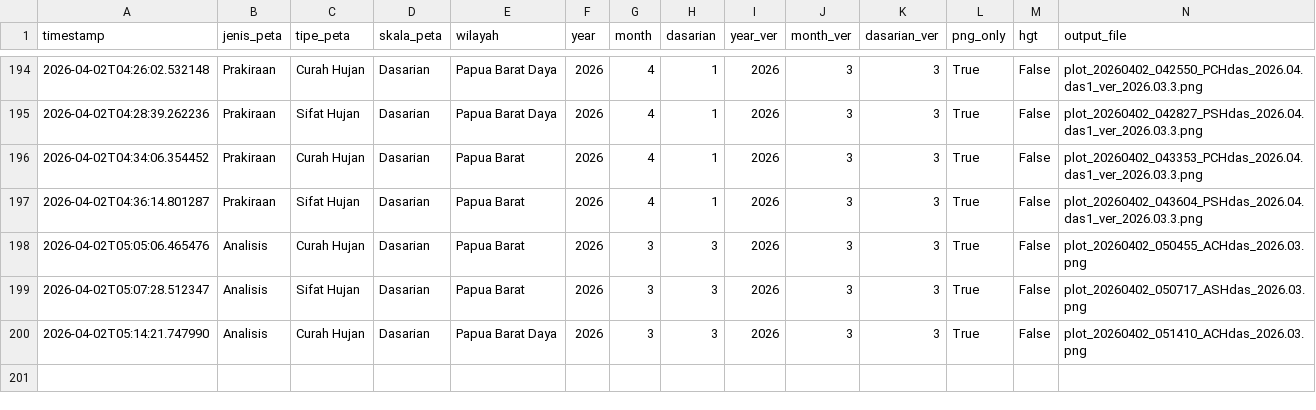
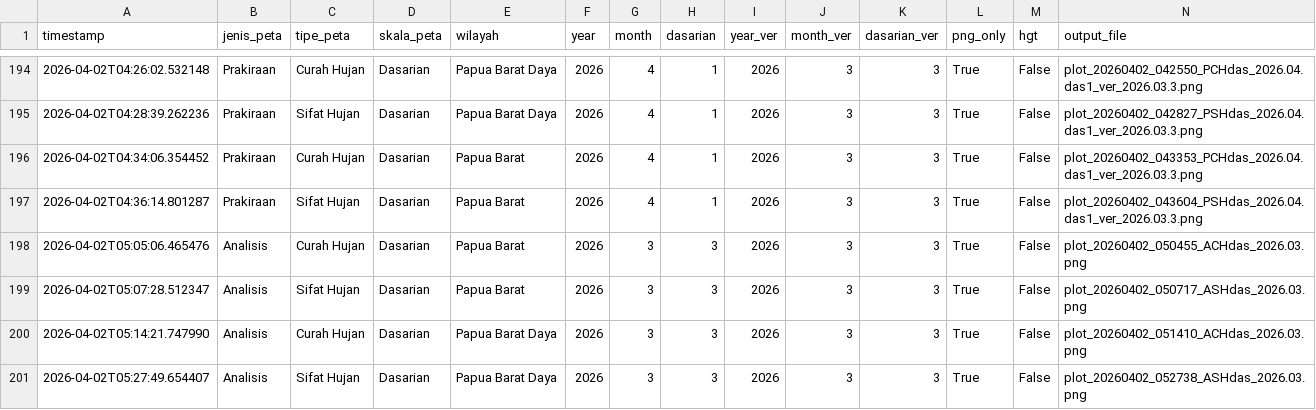
Before and after one commit to nashathur/Create-Map-IDW, a CSV file: execution_log.csv, drawn as a sheet; only a part is shown, gaps mark what is left out; rows hold the shown columns only; the diff names each change by its address in the sheet, - before the commit and + after, or states it on an @@ line.

Commit message:
log: Analisis - Sifat Hujan - Dasarian (2026-04-02 05:27)

```diff
--- a/execution_log.csv
+++ b/execution_log.csv
+row 201: 2026-04-02T05:27:49.654407 | Analisis | Sifat Hujan | Dasarian | Papua Barat Daya | 2026 | 3 | 3 | 2026 | 3 | 3 | True | False | plot_20260402_052738_ASHdas_2026.03.png
```
